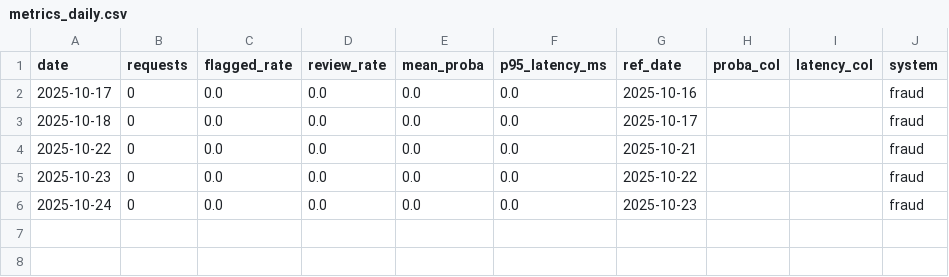
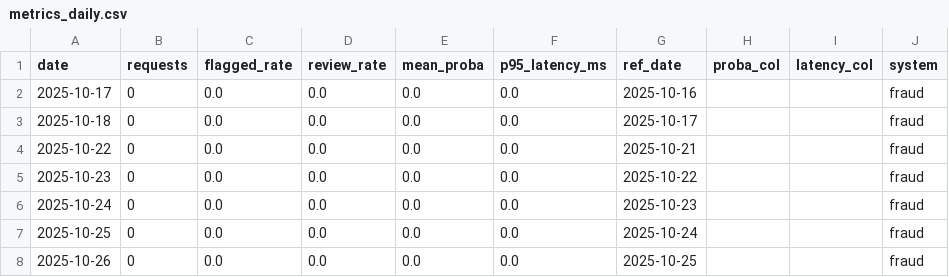
Before and after one commit to Rachitshah55/risk_analysis_flagship, a CSV file: docs_global/bi/fraud/metrics_daily.csv, drawn as a sheet; the diff names each change by its address in the sheet, - before the commit and + after, or states it on an @@ line.

```diff
--- a/docs_global/bi/fraud/metrics_daily.csv
+++ b/docs_global/bi/fraud/metrics_daily.csv
+row 7: 2025-10-25 | 0 | 0.0 | 0.0 | 0.0 | 0.0 | 2025-10-24 |  |  | fraud
+row 8: 2025-10-26 | 0 | 0.0 | 0.0 | 0.0 | 0.0 | 2025-10-25 |  |  | fraud
```
Also changed, not shown: docs_global/bi/credit/kpis_daily.csv, docs_global/bi/fraud/kpis_daily.csv, 28 other files.
